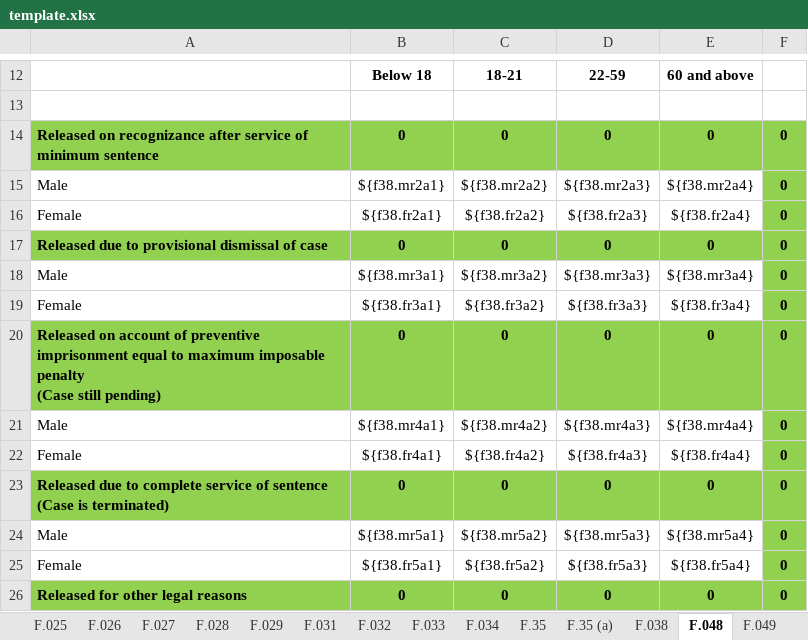
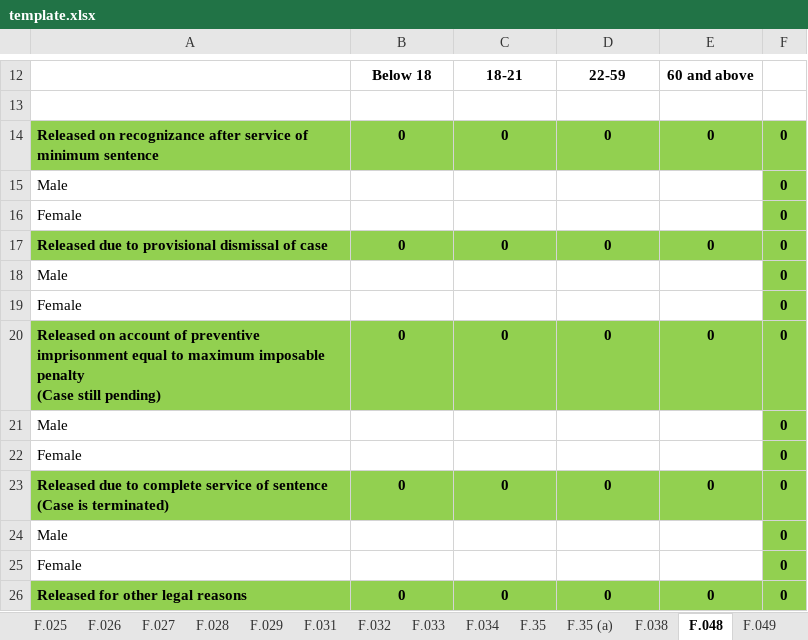
Before and after one commit to EleniruthGarcia/PAO-ERS-v.2.0, an Excel workbook: src/lib/server/report/template.xlsx, sheet F.048, drawn as a sheet; only a part is shown, gaps mark what is left out; values as stored, in another font and other column widths than the file's, no borders; charts and pictures not drawn; the diff covers the shown part only; the diff names each change by its address in the sheet, - before the commit and + after, or states it on an @@ line.

```diff
--- a/src/lib/server/report/template.xlsx (sheet F.048)
+++ b/src/lib/server/report/template.xlsx (sheet F.048)
-B15: ${f38.mr2a1}
+B15: (empty)
-C15: ${f38.mr2a2}
+C15: (empty)
-D15: ${f38.mr2a3}
+D15: (empty)
-E15: ${f38.mr2a4}
+E15: (empty)
-B16: ${f38.fr2a1}
+B16: (empty)
-C16: ${f38.fr2a2}
+C16: (empty)
-D16: ${f38.fr2a3}
+D16: (empty)
-E16: ${f38.fr2a4}
+E16: (empty)
-B18: ${f38.mr3a1}
+B18: (empty)
-C18: ${f38.mr3a2}
+C18: (empty)
-D18: ${f38.mr3a3}
+D18: (empty)
-E18: ${f38.mr3a4}
+E18: (empty)
-B19: ${f38.fr3a1}
+B19: (empty)
-C19: ${f38.fr3a2}
+C19: (empty)
-D19: ${f38.fr3a3}
+D19: (empty)
-E19: ${f38.fr3a4}
+E19: (empty)
-B21: ${f38.mr4a1}
+B21: (empty)
-C21: ${f38.mr4a2}
+C21: (empty)
-D21: ${f38.mr4a3}
+D21: (empty)
-E21: ${f38.mr4a4}
+E21: (empty)
-B22: ${f38.fr4a1}
+B22: (empty)
-C22: ${f38.fr4a2}
+C22: (empty)
-D22: ${f38.fr4a3}
+D22: (empty)
-E22: ${f38.fr4a4}
+E22: (empty)
-B24: ${f38.mr5a1}
+B24: (empty)
-C24: ${f38.mr5a2}
+C24: (empty)
-D24: ${f38.mr5a3}
+D24: (empty)
-E24: ${f38.mr5a4}
+E24: (empty)
-B25: ${f38.fr5a1}
+B25: (empty)
-C25: ${f38.fr5a2}
+C25: (empty)
-D25: ${f38.fr5a3}
+D25: (empty)
-E25: ${f38.fr5a4}
+E25: (empty)
```
Also changed, not shown: 9 edited cells elsewhere in this sheet, sheet F.35, sheet F.034, sheet F.028, sheet F.032, sheet F.031, sheet F.19, 24 more sheets, other sheet tabs, formulas that keep their value, hidden cells, charts or pictures, 1 other file.
